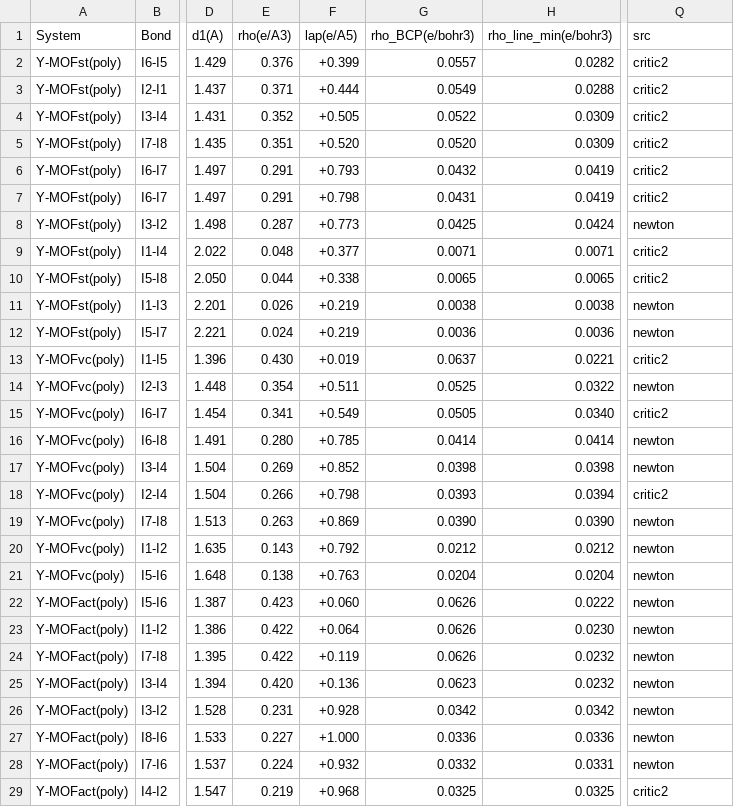
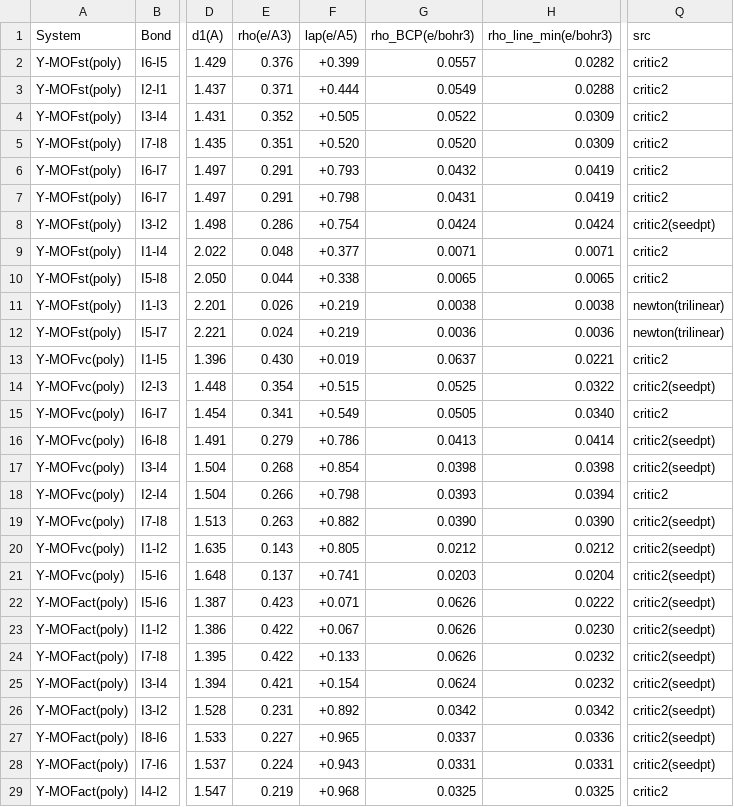
Before and after one commit to grebenyyk/I2-RE-MOF, a CSV file: PBE_final_results/qtaim_study_442/tables/BCP_II_full_442.csv, drawn as a sheet; only a part is shown, gaps mark what is left out; the diff covers the shown part only; the diff names each change by its address in the sheet, - before the commit and + after, or states it on an @@ line.

Commit message:
CP tables: footing unified on critic2 splines (critic2 1.4.309 seed-point refinement of newton CPs); src provenance in all tables; path_ok column fixed; all rows path-verified + CIF-matched

```diff
--- a/PBE_final_results/qtaim_study_442/tables/BCP_II_full_442.csv
+++ b/PBE_final_results/qtaim_study_442/tables/BCP_II_full_442.csv
-E8 (rho(e/A3)): 0.287
+E8 (rho(e/A3)): 0.286
-F8 (lap(e/A5)): +0.773
+F8 (lap(e/A5)): +0.754
-G8 (rho_BCP(e/bohr3)): 0.0425
+G8 (rho_BCP(e/bohr3)): 0.0424
-Q8 (src): newton
+Q8 (src): critic2(seedpt)
-Q11:Q12 (src): newton
+Q11:Q12 (src): newton(trilinear)
-F14 (lap(e/A5)): +0.511
+F14 (lap(e/A5)): +0.515
-Q14 (src): newton
+Q14 (src): critic2(seedpt)
-E16 (rho(e/A3)): 0.280
+E16 (rho(e/A3)): 0.279
-F16 (lap(e/A5)): +0.785
+F16 (lap(e/A5)): +0.786
-G16 (rho_BCP(e/bohr3)): 0.0414
+G16 (rho_BCP(e/bohr3)): 0.0413
-Q16:Q17 (src): newton
+Q16:Q17 (src): critic2(seedpt)
-E17 (rho(e/A3)): 0.269
+E17 (rho(e/A3)): 0.268
-F17 (lap(e/A5)): +0.852
+F17 (lap(e/A5)): +0.854
-F19 (lap(e/A5)): +0.869
+F19 (lap(e/A5)): +0.882
-Q19:Q28 (src): newton
+Q19:Q28 (src): critic2(seedpt)
-F20 (lap(e/A5)): +0.792
+F20 (lap(e/A5)): +0.805
-E21 (rho(e/A3)): 0.138
+E21 (rho(e/A3)): 0.137
-F21 (lap(e/A5)): +0.763
+F21 (lap(e/A5)): +0.741
-G21 (rho_BCP(e/bohr3)): 0.0204
+G21 (rho_BCP(e/bohr3)): 0.0203
-F22 (lap(e/A5)): +0.060
+F22 (lap(e/A5)): +0.071
-F23 (lap(e/A5)): +0.064
+F23 (lap(e/A5)): +0.067
-F24 (lap(e/A5)): +0.119
+F24 (lap(e/A5)): +0.133
-E25 (rho(e/A3)): 0.420
+E25 (rho(e/A3)): 0.421
-F25 (lap(e/A5)): +0.136
+F25 (lap(e/A5)): +0.154
-G25 (rho_BCP(e/bohr3)): 0.0623
+G25 (rho_BCP(e/bohr3)): 0.0624
-F26 (lap(e/A5)): +0.928
+F26 (lap(e/A5)): +0.892
-F27 (lap(e/A5)): +1.000
+F27 (lap(e/A5)): +0.965
-G27 (rho_BCP(e/bohr3)): 0.0336
+G27 (rho_BCP(e/bohr3)): 0.0337
-F28 (lap(e/A5)): +0.932
+F28 (lap(e/A5)): +0.943
-G28 (rho_BCP(e/bohr3)): 0.0332
+G28 (rho_BCP(e/bohr3)): 0.0331
```
Also changed, not shown: 16 edited cells elsewhere in this file, PBE_final_results/qtaim_study_442/tables/BCP_IO_full_442.csv, PBE_final_results/qtaim_study_442/tables/BCP_MI_native_442.csv, 8 other files.
